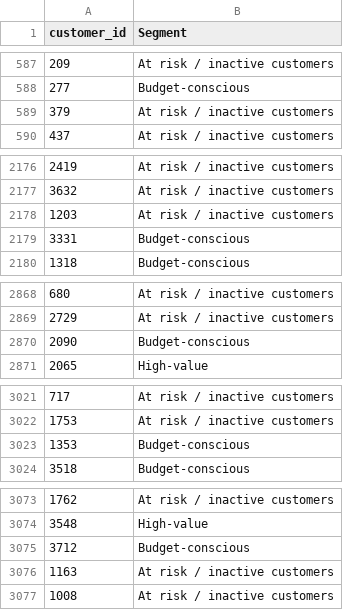
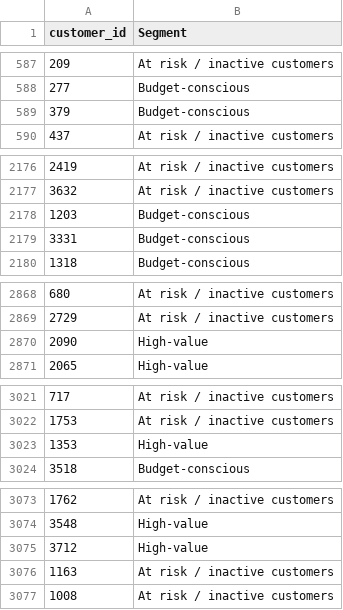
Before and after one commit to yjh-jy/dsa3101-bank-marketing-group-1, a CSV file: customer_segmentation/customer_segments.csv, drawn as a sheet; only a part is shown, gaps mark what is left out; the diff covers the shown part only.

```diff
--- a/customer_segmentation/customer_segments.csv
+++ b/customer_segmentation/customer_segments.csv
@@ -588,3 +588,3 @@ customer_id,Segment
 277,Budget-conscious
-379,At risk / inactive customers
+379,Budget-conscious
 437,At risk / inactive customers
@@ -2177,3 +2177,3 @@ customer_id,Segment
 3632,At risk / inactive customers
-1203,At risk / inactive customers
+1203,Budget-conscious
 3331,Budget-conscious
@@ -2869,3 +2869,3 @@ customer_id,Segment
 2729,At risk / inactive customers
-2090,Budget-conscious
+2090,High-value
 2065,High-value
@@ -3022,3 +3022,3 @@ customer_id,Segment
 1753,At risk / inactive customers
-1353,Budget-conscious
+1353,High-value
 3518,Budget-conscious
@@ -3074,3 +3074,3 @@ customer_id,Segment
 3548,High-value
-3712,Budget-conscious
+3712,High-value
 1163,At risk / inactive customers
```
Also changed, not shown: 28 edited cells elsewhere in this file, 3 other files.
